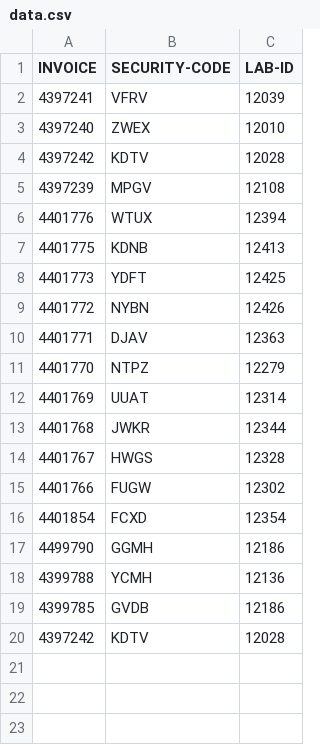
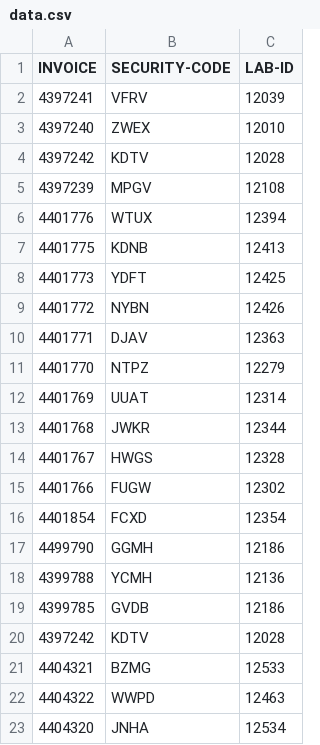
Before and after one commit to nightangle-lab/chevron-reporting-details, a CSV file: data.csv, drawn as a sheet; the diff names each change by its address in the sheet, - before the commit and + after, or states it on an @@ line.

Commit message:
Update data.csv

```diff
--- a/data.csv
+++ b/data.csv
+row 21: 4404321 | BZMG | 12533
+row 22: 4404322 | WWPD | 12463
+row 23: 4404320 | JNHA | 12534
```
